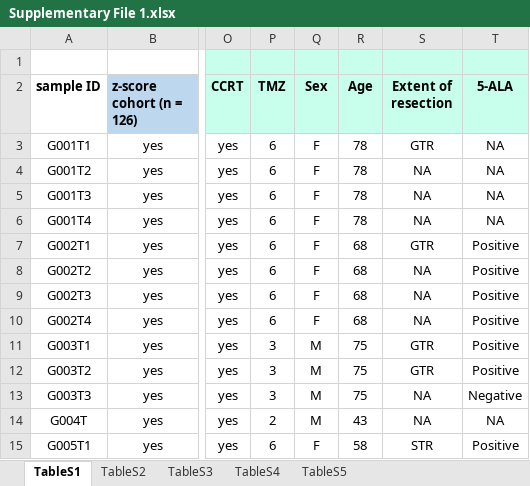
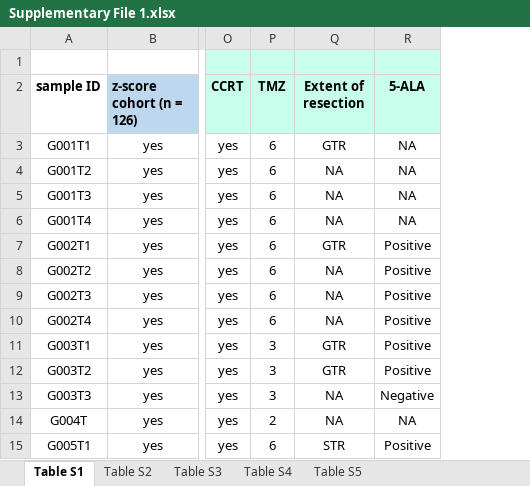
Before and after one commit to WangLabHKUST/TMZscript, an Excel workbook: data/Supplementary File 1.xlsx, sheet Table S1, drawn as a sheet; only a part is shown, gaps mark what is left out; values as stored, in another font and other column widths than the file's, no borders; the diff names each change by its address in the sheet, - before the commit and + after, or states it on an @@ line.

Commit message:
update Supplementary File 1.xlsx

```diff
--- a/data/Supplementary File 1.xlsx (sheet Table S1)
+++ b/data/Supplementary File 1.xlsx (sheet Table S1)
-sheet tab: TableS1
+sheet tab: Table S1
-sheet tab: TableS2
+sheet tab: Table S2
-sheet tab: TableS3
+sheet tab: Table S3
-sheet tab: TableS4
+sheet tab: Table S4
-sheet tab: TableS5
+sheet tab: Table S5
-column Q (Sex), rows 3-15: F | F | F | F | F | F | F | F | M | M | M | M | F
-column R (Age), rows 3-15: 78 | 78 | 78 | 78 | 68 | 68 | 68 | 68 | 75 | 75 | 75 | 43 | 58
```
Also changed, not shown: sheet Table S5.
